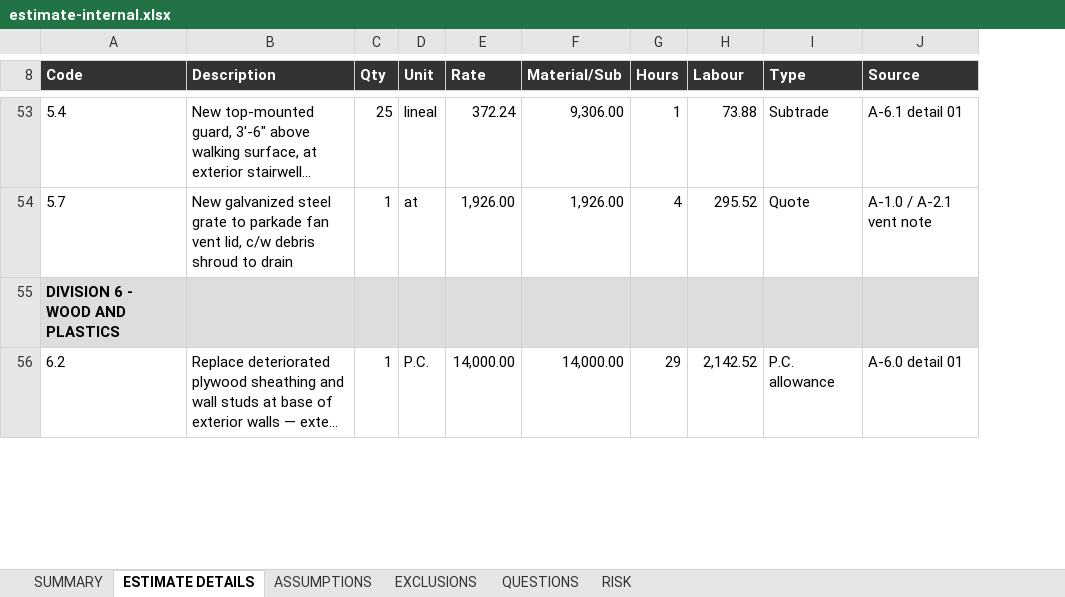
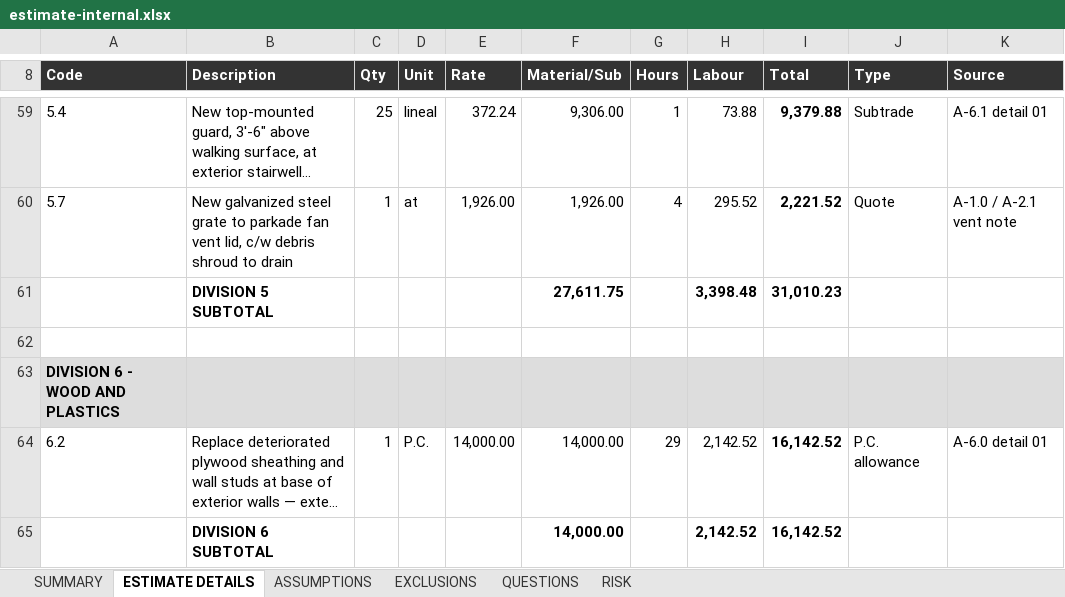
Before and after one commit to LukeC224/estimates, an Excel workbook: estimates/vas2686-parkade/estimate-internal.xlsx, sheet ESTIMATE DETAILS, drawn as a sheet; only a part is shown, gaps mark what is left out; long unchanged cells end in …; values as stored, in another font and other column widths than the file's, no borders; the diff covers the shown part only; the diff names each change by its address in the sheet, - before the commit and + after, or states it on an @@ line.

```diff
--- a/estimates/vas2686-parkade/estimate-internal.xlsx (sheet ESTIMATE DETAILS)
+++ b/estimates/vas2686-parkade/estimate-internal.xlsx (sheet ESTIMATE DETAILS)
+column I (Total), rows 59-60: 9,379.88 | 2,221.52; row 64: 16,142.52
+row 61:  | DIVISION 5 SUBTOTAL |  |  |  | 27,611.75 |  | 3,398.48 | 31,010.23
+row 62: (empty)
+row 65:  | DIVISION 6 SUBTOTAL |  |  |  | 14,000.00 |  | 2,142.52 | 16,142.52
```
Also changed, not shown: 18 added rows and 7 edited cells elsewhere in this sheet, estimates/vas2686-parkade/estimate-client.xlsx, estimates/vas2686-parkade/estimate-rev2-client.xlsx, 3 other files.
